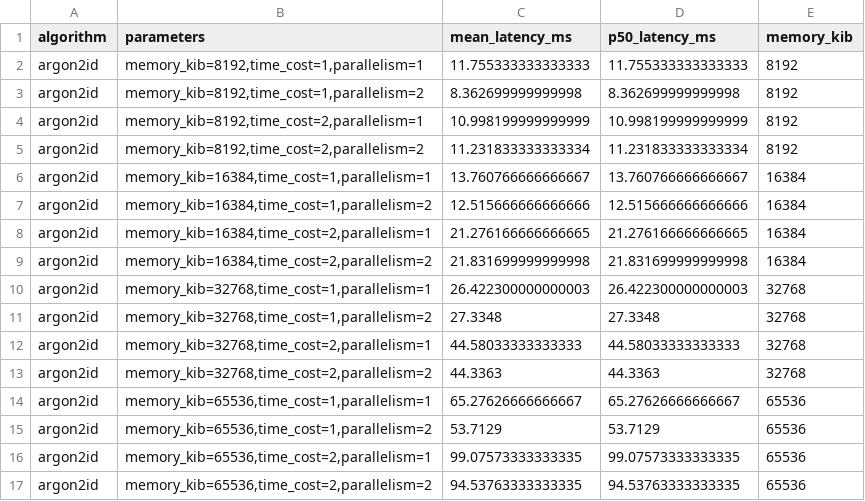
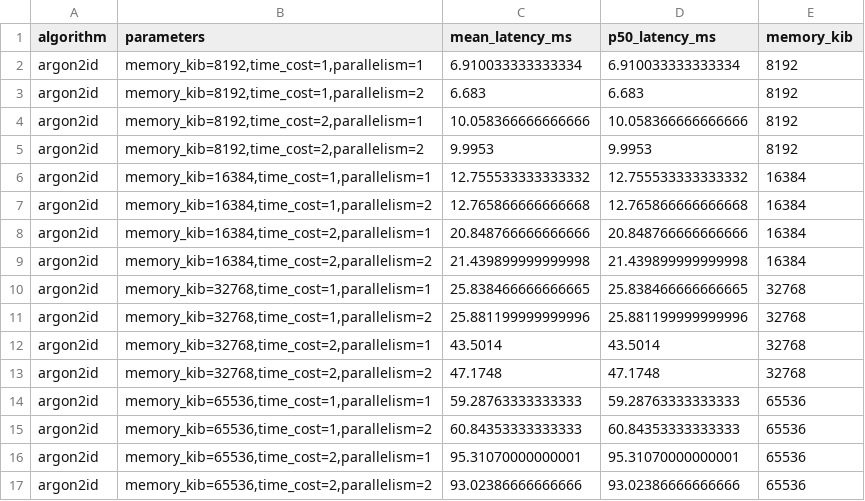
Before and after one commit to udinmoInc/antech-kdf, a CSV file: research/data/baseline.csv, drawn as a sheet.

```diff
--- a/research/data/baseline.csv
+++ b/research/data/baseline.csv
@@ -1,17 +1,17 @@
 algorithm,parameters,mean_latency_ms,p50_latency_ms,memory_kib
-argon2id,"memory_kib=8192,time_cost=1,parallelism=1",11.755333333333333,11.755333333333333,8192
-argon2id,"memory_kib=8192,time_cost=1,parallelism=2",8.362699999999998,8.362699999999998,8192
-argon2id,"memory_kib=8192,time_cost=2,parallelism=1",10.998199999999999,10.998199999999999,8192
-argon2id,"memory_kib=8192,time_cost=2,parallelism=2",11.231833333333334,11.231833333333334,8192
-argon2id,"memory_kib=16384,time_cost=1,parallelism=1",13.760766666666667,13.760766666666667,16384
-argon2id,"memory_kib=16384,time_cost=1,parallelism=2",12.515666666666666,12.515666666666666,16384
-argon2id,"memory_kib=16384,time_cost=2,parallelism=1",21.276166666666665,21.276166666666665,16384
-argon2id,"memory_kib=16384,time_cost=2,parallelism=2",21.831699999999998,21.831699999999998,16384
-argon2id,"memory_kib=32768,time_cost=1,parallelism=1",26.422300000000003,26.422300000000003,32768
-argon2id,"memory_kib=32768,time_cost=1,parallelism=2",27.3348,27.3348,32768
-argon2id,"memory_kib=32768,time_cost=2,parallelism=1",44.58033333333333,44.58033333333333,32768
-argon2id,"memory_kib=32768,time_cost=2,parallelism=2",44.3363,44.3363,32768
-argon2id,"memory_kib=65536,time_cost=1,parallelism=1",65.27626666666667,65.27626666666667,65536
-argon2id,"memory_kib=65536,time_cost=1,parallelism=2",53.7129,53.7129,65536
-argon2id,"memory_kib=65536,time_cost=2,parallelism=1",99.07573333333335,99.07573333333335,65536
-argon2id,"memory_kib=65536,time_cost=2,parallelism=2",94.53763333333335,94.53763333333335,65536
+argon2id,"memory_kib=8192,time_cost=1,parallelism=1",6.910033333333334,6.910033333333334,8192
+argon2id,"memory_kib=8192,time_cost=1,parallelism=2",6.683,6.683,8192
+argon2id,"memory_kib=8192,time_cost=2,parallelism=1",10.058366666666666,10.058366666666666,8192
+argon2id,"memory_kib=8192,time_cost=2,parallelism=2",9.9953,9.9953,8192
+argon2id,"memory_kib=16384,time_cost=1,parallelism=1",12.755533333333332,12.755533333333332,16384
+argon2id,"memory_kib=16384,time_cost=1,parallelism=2",12.765866666666668,12.765866666666668,16384
+argon2id,"memory_kib=16384,time_cost=2,parallelism=1",20.848766666666666,20.848766666666666,16384
+argon2id,"memory_kib=16384,time_cost=2,parallelism=2",21.439899999999998,21.439899999999998,16384
+argon2id,"memory_kib=32768,time_cost=1,parallelism=1",25.838466666666665,25.838466666666665,32768
+argon2id,"memory_kib=32768,time_cost=1,parallelism=2",25.881199999999996,25.881199999999996,32768
+argon2id,"memory_kib=32768,time_cost=2,parallelism=1",43.5014,43.5014,32768
+argon2id,"memory_kib=32768,time_cost=2,parallelism=2",47.1748,47.1748,32768
+argon2id,"memory_kib=65536,time_cost=1,parallelism=1",59.28763333333333,59.28763333333333,65536
+argon2id,"memory_kib=65536,time_cost=1,parallelism=2",60.84353333333333,60.84353333333333,65536
+argon2id,"memory_kib=65536,time_cost=2,parallelism=1",95.31070000000001,95.31070000000001,65536
+argon2id,"memory_kib=65536,time_cost=2,parallelism=2",93.02386666666666,93.02386666666666,65536
```
Also changed, not shown: research/data/benchmark.csv, research/data/defender.csv, 45 other files.
